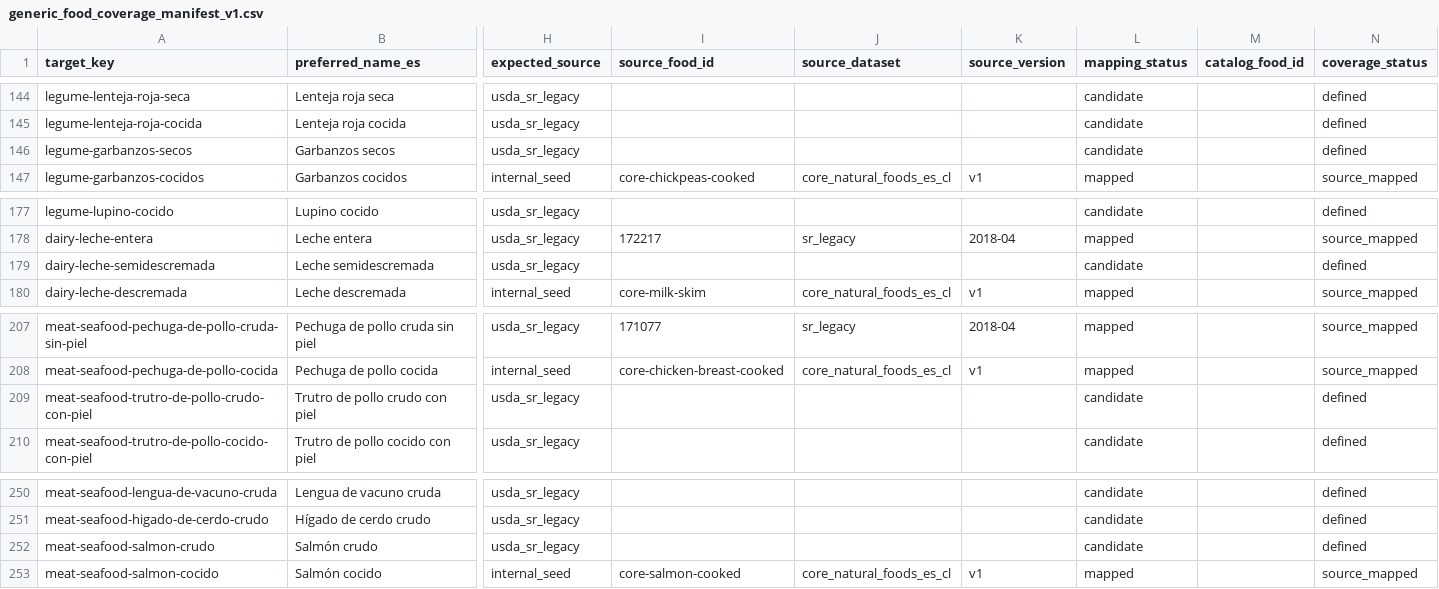
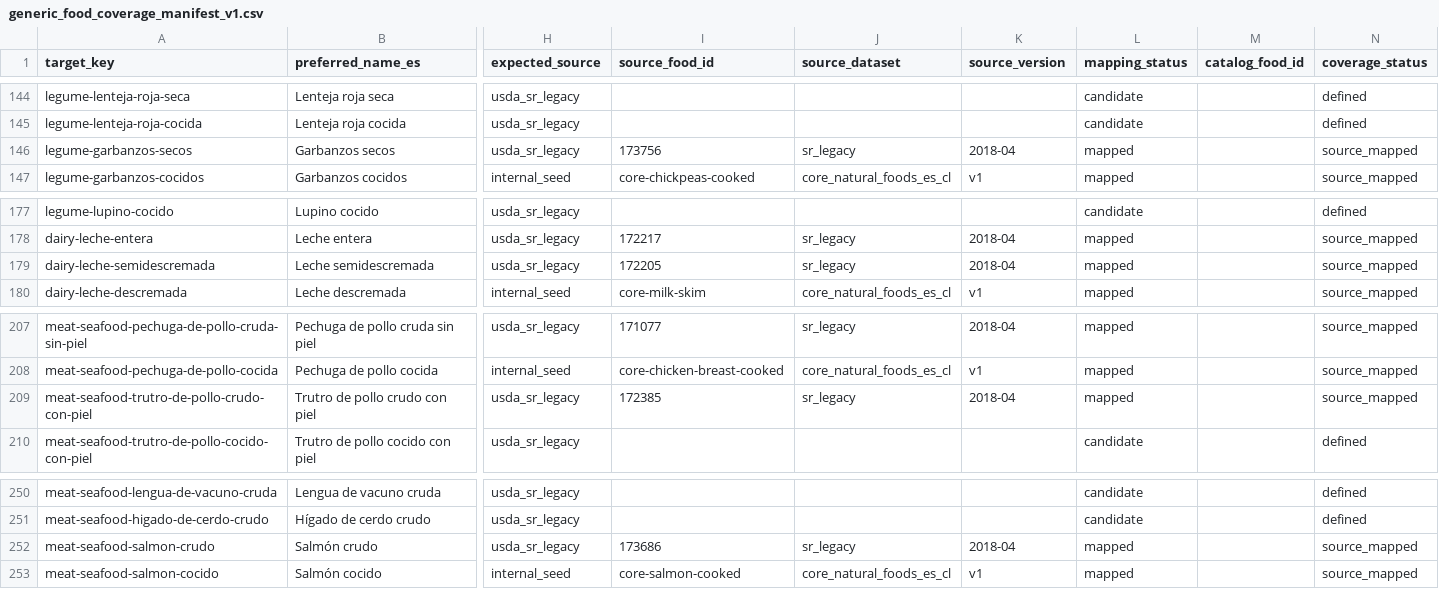
Before and after one commit to DidesCabrera/my-scoope, a CSV file: food_catalog/data/generic_food_coverage_manifest_v1.csv, drawn as a sheet; only a part is shown, gaps mark what is left out; the diff covers the shown part only; the diff names each change by its address in the sheet, - before the commit and + after, or states it on an @@ line.

Commit message:
feat(food-catalog): map second USDA coverage sample

```diff
--- a/food_catalog/data/generic_food_coverage_manifest_v1.csv
+++ b/food_catalog/data/generic_food_coverage_manifest_v1.csv
-I146 (source_food_id): (empty)
+I146 (source_food_id): 173756
-J146 (source_dataset): (empty)
+J146 (source_dataset): sr_legacy
-K146 (source_version): (empty)
+K146 (source_version): 2018-04
-L146 (mapping_status): candidate
+L146 (mapping_status): mapped
-N146 (coverage_status): defined
+N146 (coverage_status): source_mapped
-I179 (source_food_id): (empty)
+I179 (source_food_id): 172205
-J179 (source_dataset): (empty)
+J179 (source_dataset): sr_legacy
-K179 (source_version): (empty)
+K179 (source_version): 2018-04
-L179 (mapping_status): candidate
+L179 (mapping_status): mapped
-N179 (coverage_status): defined
+N179 (coverage_status): source_mapped
-I209 (source_food_id): (empty)
+I209 (source_food_id): 172385
-J209 (source_dataset): (empty)
+J209 (source_dataset): sr_legacy
-K209 (source_version): (empty)
+K209 (source_version): 2018-04
-L209 (mapping_status): candidate
+L209 (mapping_status): mapped
-N209 (coverage_status): defined
+N209 (coverage_status): source_mapped
-I252 (source_food_id): (empty)
+I252 (source_food_id): 173686
-J252 (source_dataset): (empty)
+J252 (source_dataset): sr_legacy
-K252 (source_version): (empty)
+K252 (source_version): 2018-04
-L252 (mapping_status): candidate
+L252 (mapping_status): mapped
-N252 (coverage_status): defined
+N252 (coverage_status): source_mapped
```
Also changed, not shown: 30 edited cells elsewhere in this file, 7 other files.
